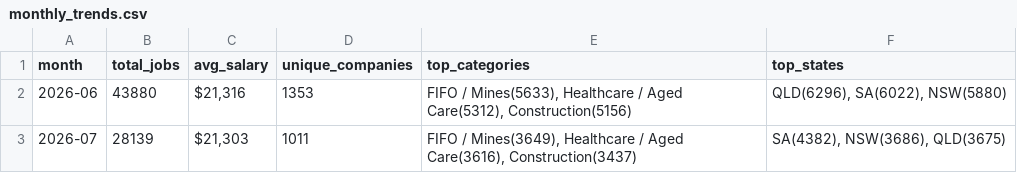
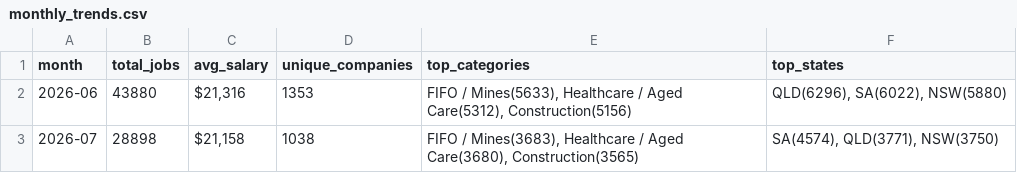
Before and after one commit to picaaart/Seekscrapper, a CSV file: data/monthly_trends.csv, drawn as a sheet.

```diff
--- a/data/monthly_trends.csv
+++ b/data/monthly_trends.csv
@@ -2,2 +2,2 @@ month,total_jobs,avg_salary,unique_companies,top_categories,top_states
 2026-06,43880,"$21,316",1353,"FIFO / Mines(5633), Healthcare / Aged Care(5312), Construction(5156)","QLD(6296), SA(6022), NSW(5880)"
-2026-07,28139,"$21,303",1011,"FIFO / Mines(3649), Healthcare / Aged Care(3616), Construction(3437)","SA(4382), NSW(3686), QLD(3675)"
+2026-07,28898,"$21,158",1038,"FIFO / Mines(3683), Healthcare / Aged Care(3680), Construction(3565)","SA(4574), QLD(3771), NSW(3750)"
```
Also changed, not shown: data/category_stats.csv, data/location_stats.csv, 3 other files.
